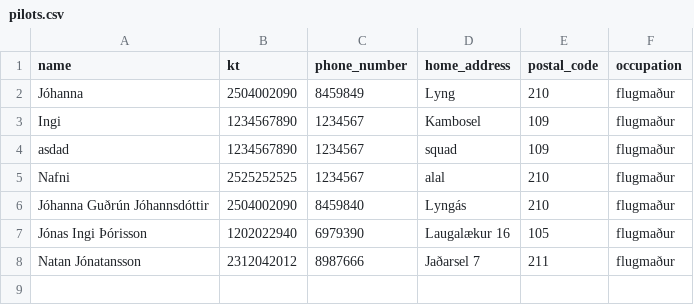
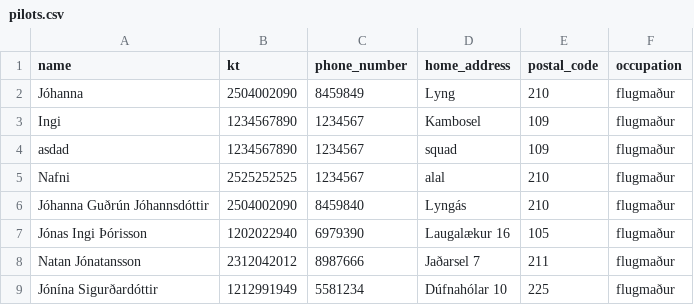
Before and after one commit to jonasingi02/Verklegt_n-mskei-_1_31, a CSV file: Code_files/data/files/pilots.csv, drawn as a sheet.

```diff
--- a/Code_files/data/files/pilots.csv
+++ b/Code_files/data/files/pilots.csv
@@ -8 +8,2 @@ Jónas Ingi Þórisson,1202022940,6979390,Laugalækur 16,105,flugmaður
 Natan Jónatansson,2312042012,8987666,Jaðarsel 7,211,flugmaður
+Jónína Sigurðardóttir,1212991949,5581234,Dúfnahólar 10,225,flugmaður
```
Also changed, not shown: Code_files/data/files/all_staff.csv, Code_files/data/files/destinations.csv, 10 other files.
